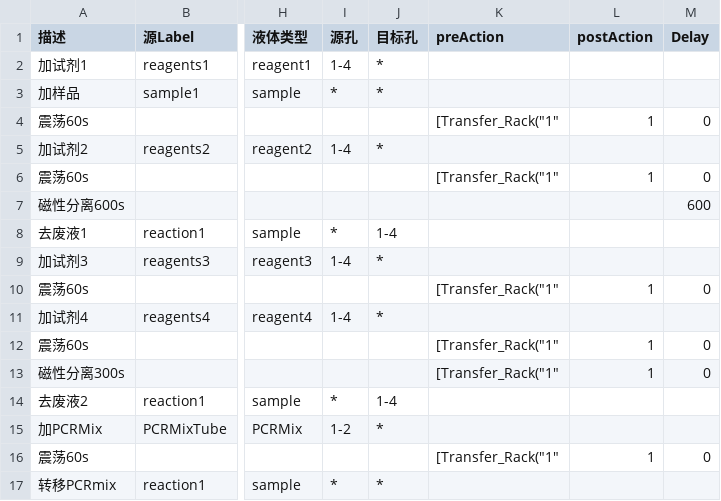
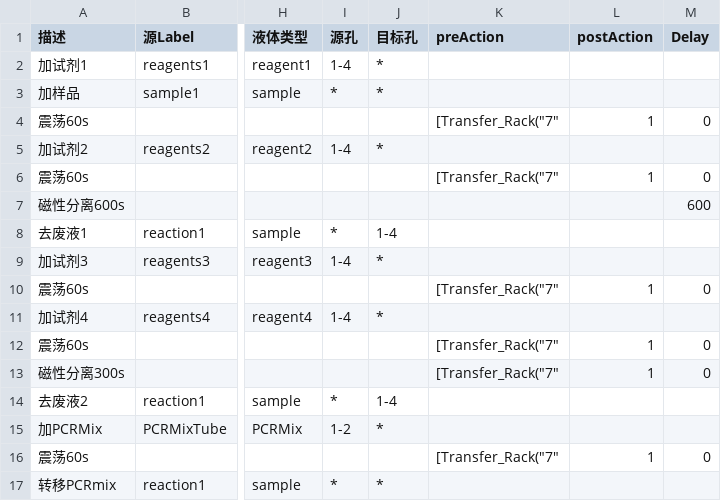
Before and after one commit to Wanghuaichen/SaintLake, a CSV file: SaintX/SaintX/bin/Data/DNA.csv, drawn as a sheet; only a part is shown, gaps mark what is left out; the diff names each change by its address in the sheet, - before the commit and + after, or states it on an @@ line.

Commit message:
now, ROMA & delays are ok!

```diff
--- a/SaintX/SaintX/bin/Data/DNA.csv
+++ b/SaintX/SaintX/bin/Data/DNA.csv
-K4 (preAction): [Transfer_Rack("1"
+K4 (preAction): [Transfer_Rack("7"
-K6 (preAction): [Transfer_Rack("1"
+K6 (preAction): [Transfer_Rack("7"
-K10 (preAction): [Transfer_Rack("1"
+K10 (preAction): [Transfer_Rack("7"
-K12:K13 (preAction): [Transfer_Rack("1"
+K12:K13 (preAction): [Transfer_Rack("7"
-K16 (preAction): [Transfer_Rack("1"
+K16 (preAction): [Transfer_Rack("7"
```
Also changed, not shown: 1 other file.
